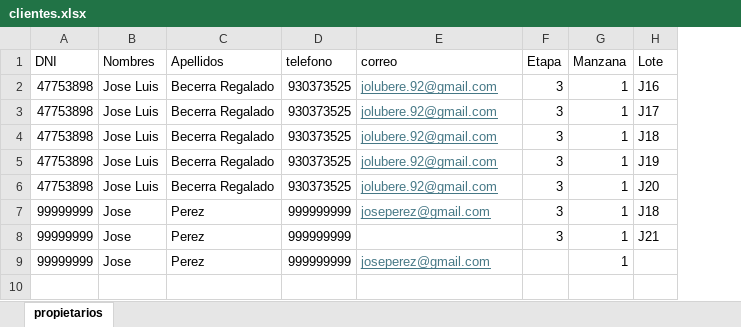
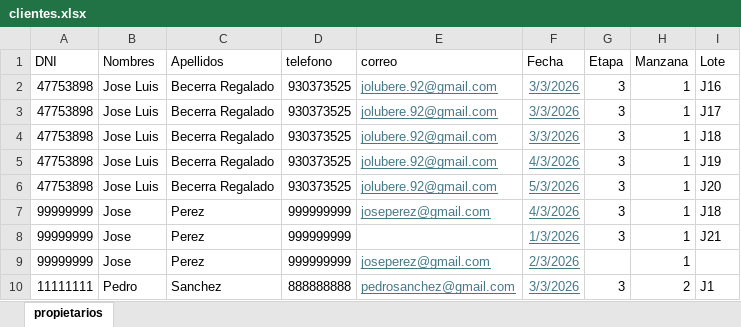
Before and after one commit to jolucode/condominioterrazas, an Excel workbook: clientes.xlsx, sheet propietarios, drawn as a sheet; values as stored, in another font and other column widths than the file's, no borders; the diff names each change by its address in the sheet, - before the commit and + after, or states it on an @@ line.

```diff
--- a/clientes.xlsx (sheet propietarios)
+++ b/clientes.xlsx (sheet propietarios)
+column F (Fecha), rows 2-9: 3/3/2026 | 3/3/2026 | 3/3/2026 | 4/3/2026 | 5/3/2026 | 4/3/2026 | 1/3/2026 | 2/3/2026
+row 10: 11111111 | Pedro | Sanchez | 888888888 | pedrosanchez@gmail.com | 3/3/2026 | 3 | 2 | J1
```
Also changed, not shown: 1 other file.
